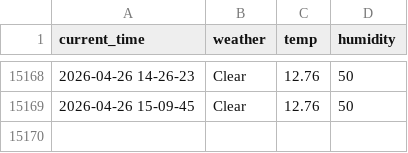
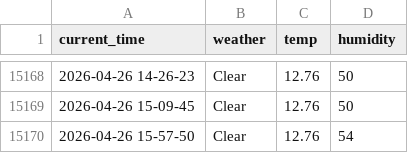
Before and after one commit to Engineer-technician/Seoul_weather_5_m, a CSV file: seoul_weather.csv, drawn as a sheet; only a part is shown, gaps mark what is left out.

```diff
--- a/seoul_weather.csv
+++ b/seoul_weather.csv
@@ -15169 +15169,2 @@ current_time,weather,temp,humidity
 2026-04-26 15-09-45,Clear,12.76,50
+2026-04-26 15-57-50,Clear,12.76,54
```
